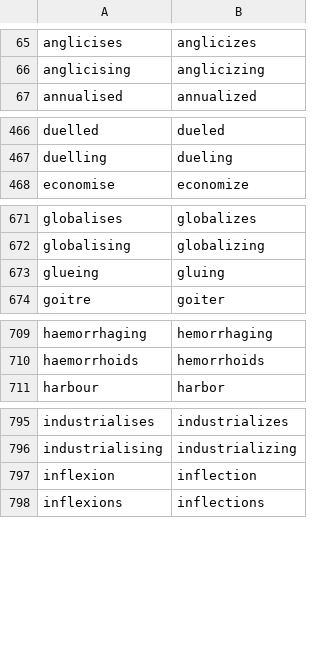
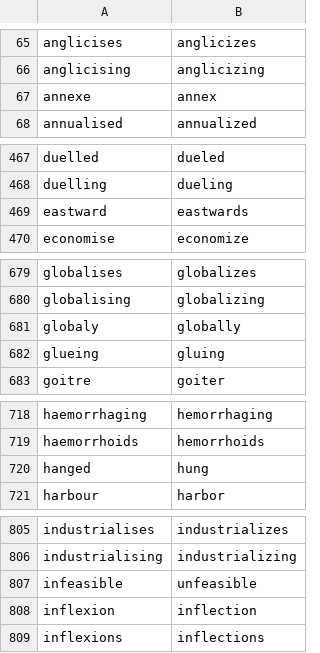
Before and after one commit to buda-base/lucene-en-extra, a CSV file: src/main/resources/uk-us-spellings.csv, drawn as a sheet; only a part is shown, gaps mark what is left out; the diff covers the shown part only.

```diff
--- a/src/main/resources/uk-us-spellings.csv
+++ b/src/main/resources/uk-us-spellings.csv
@@ -66,2 +66,3 @@ anglicises,anglicizes
 anglicising,anglicizing
+annexe,annex
 annualised,annualized
@@ -467,2 +468,3 @@ duelled,dueled
 duelling,dueling
+eastward,eastwards
 economise,economize
@@ -672,2 +680,3 @@ globalises,globalizes
 globalising,globalizing
+globaly,globally
 glueing ,gluing
@@ -710,2 +719,3 @@ haemorrhaging,hemorrhaging
 haemorrhoids,hemorrhoids
+hanged,hung
 harbour,harbor
@@ -796,2 +806,3 @@ industrialises,industrializes
 industrialising,industrializing
+infeasible,unfeasible
 inflexion,inflection
```
Also changed, not shown: 12 added rows and 2 edited cells elsewhere in this file.
